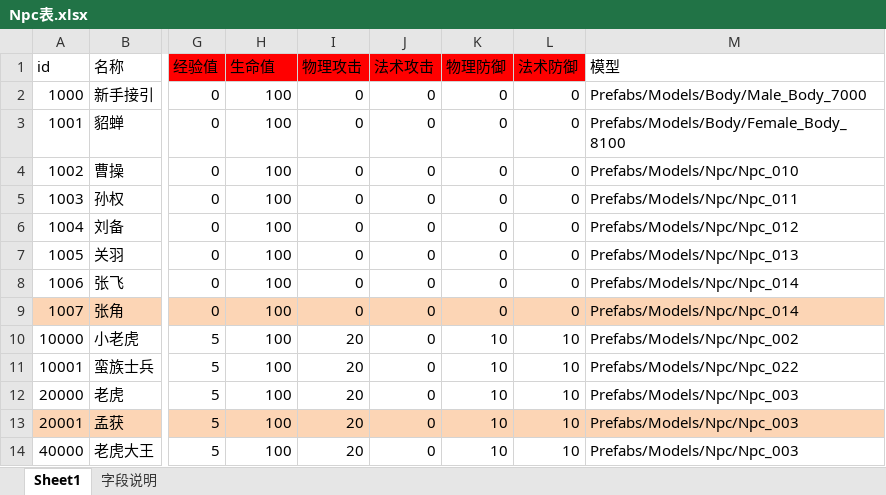
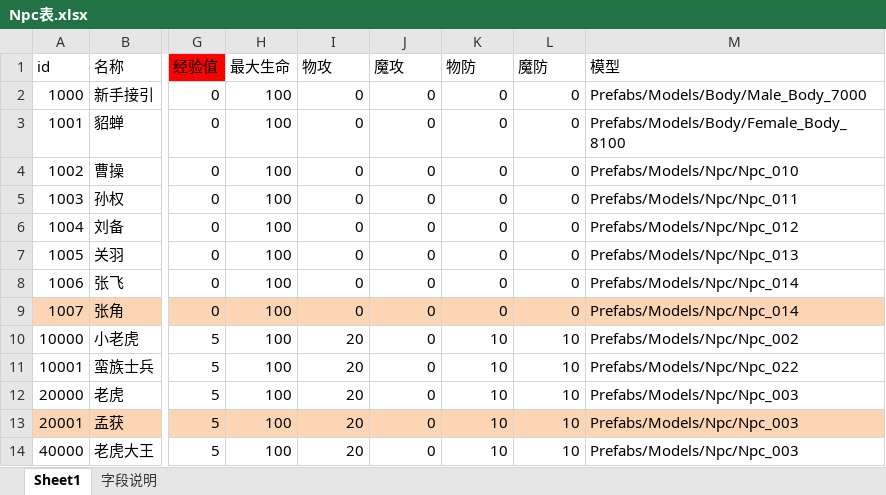
Before and after one commit to Klanly/BWM, an Excel workbook: doc/table/Npc表.xlsx, sheet Sheet1, drawn as a sheet; only a part is shown, gaps mark what is left out; values as stored, in another font and other column widths than the file's, no borders; the diff names each change by its address in the sheet, - before the commit and + after, or states it on an @@ line.

```diff
--- a/doc/table/Npc表.xlsx (sheet Sheet1)
+++ b/doc/table/Npc表.xlsx (sheet Sheet1)
-H1: 生命值
+H1: 最大生命
-H1:L1 fill: #FF0000
+H1:L1 fill: none
-I1: 物理攻击
+I1: 物攻
-J1: 法术攻击
+J1: 魔攻
-K1: 物理防御
+K1: 物防
-L1: 法术防御
+L1: 魔防
```
Also changed, not shown: doc/table/道具表.xlsx, 2 other files.
